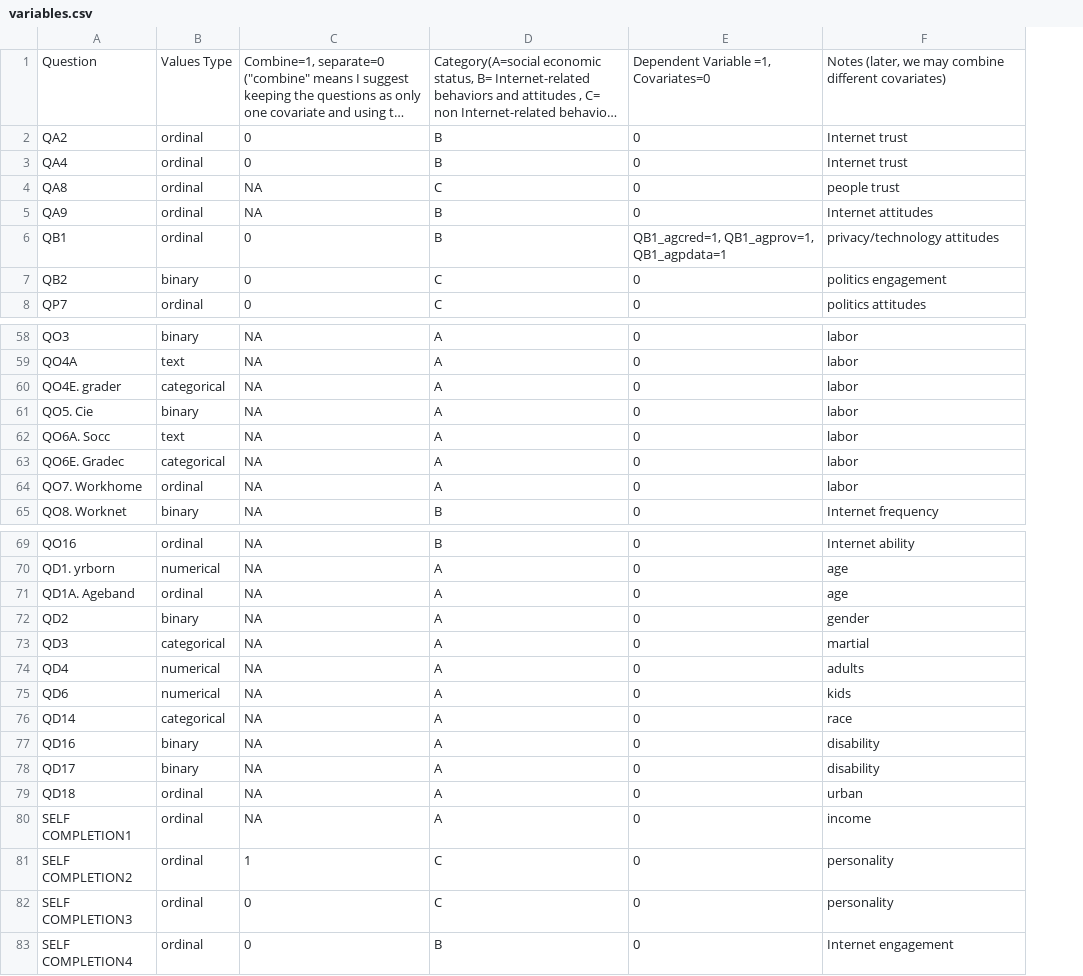
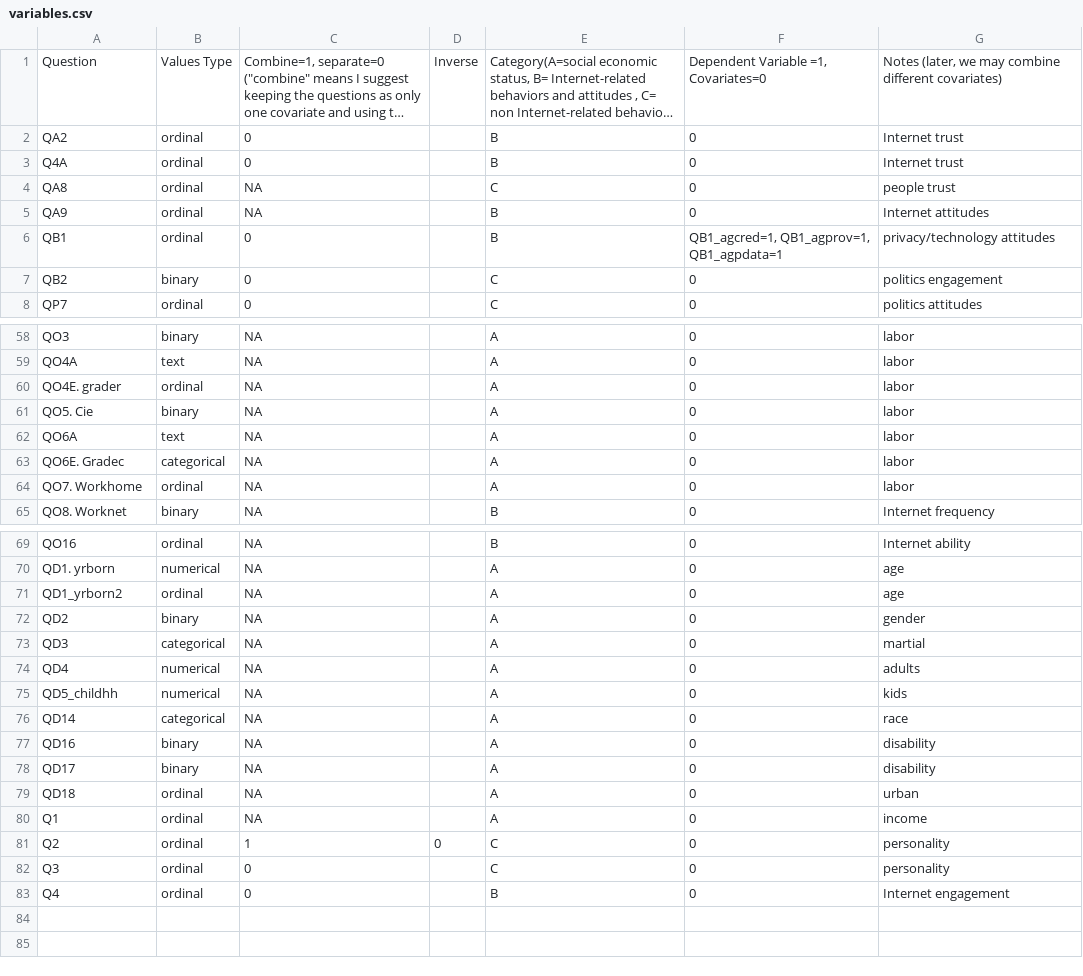
Before and after one commit to yixiangLuo/OxIS_Privacy, a CSV file: data/variables.csv, drawn as a sheet; only a part is shown, gaps mark what is left out; long unchanged cells end in …; the diff covers the shown part only; the diff names each change by its address in the sheet, - before the commit and + after, or states it on an @@ line.

```diff
--- a/data/variables.csv
+++ b/data/variables.csv
+column D, row 1: Inverse; row 81: 0
-A3: QA4
+A3: Q4A
-B60: categorical
+B60: ordinal
-A62: QO6A. Socc
+A62: QO6A
-A71: QD1A. Ageband
+A71: QD1_yrborn2
-A75: QD6
+A75: QD5_childhh
-A80: SELF COMPLETION1
+A80: Q1
-A81: SELF COMPLETION2
+A81: Q2
-A82: SELF COMPLETION3
+A82: Q3
-A83: SELF COMPLETION4
+A83: Q4
```
Also changed, not shown: 3 edited cells elsewhere in this file, 7 other files.
